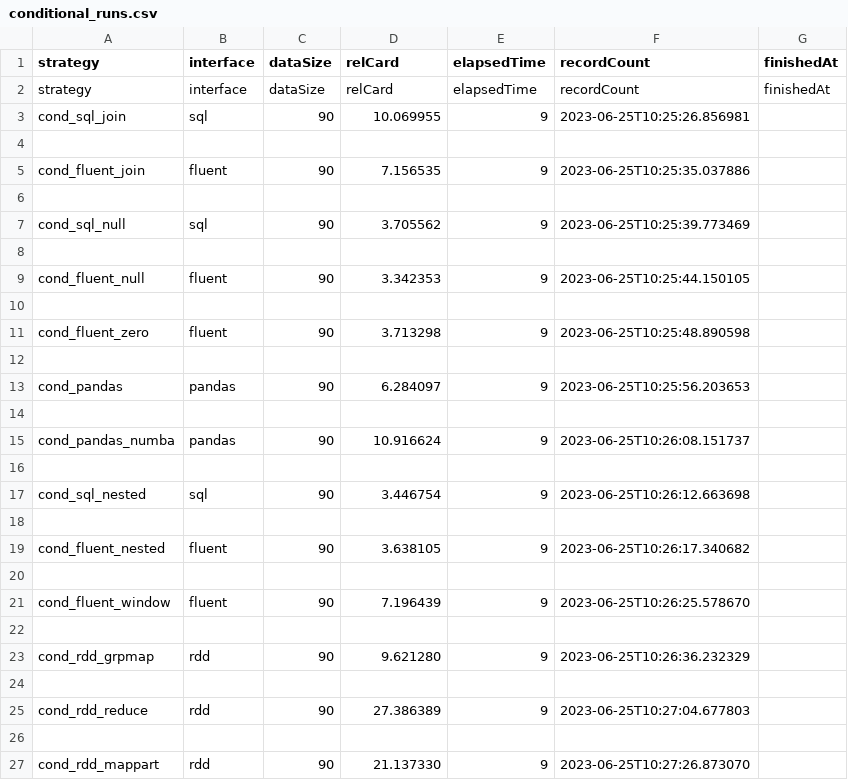
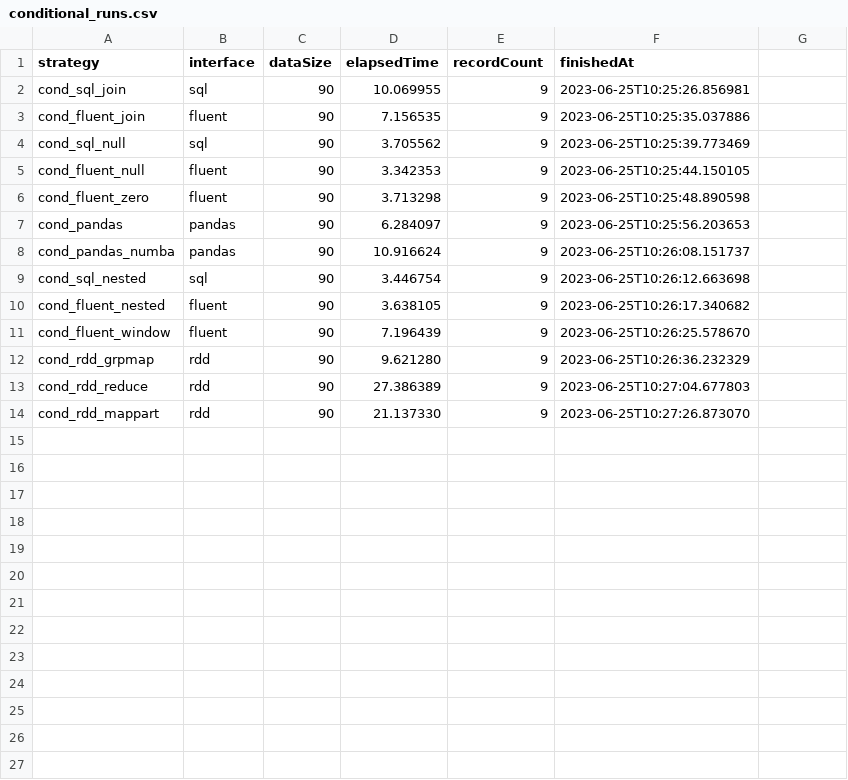
Before and after one commit to StevenDavisTechNotes/SparkAggregationMethods, a CSV file: SparkAggMethods_Python/Results/conditional_runs.csv, drawn as a sheet.

```diff
--- a/SparkAggMethods_Python/Results/conditional_runs.csv
+++ b/SparkAggMethods_Python/Results/conditional_runs.csv
@@ -1,27 +1,14 @@
- strategy,interface,dataSize,relCard,elapsedTime,recordCount,finishedAt,
- strategy,interface,dataSize,relCard,elapsedTime,recordCount,finishedAt,
+ strategy,interface,dataSize,elapsedTime,recordCount,finishedAt,
 cond_sql_join,sql,90,10.069955,9,2023-06-25T10:25:26.856981
-
 cond_fluent_join,fluent,90,7.156535,9,2023-06-25T10:25:35.037886
-
 cond_sql_null,sql,90,3.705562,9,2023-06-25T10:25:39.773469
-
 cond_fluent_null,fluent,90,3.342353,9,2023-06-25T10:25:44.150105
-
 cond_fluent_zero,fluent,90,3.713298,9,2023-06-25T10:25:48.890598
-
 cond_pandas,pandas,90,6.284097,9,2023-06-25T10:25:56.203653
-
 cond_pandas_numba,pandas,90,10.916624,9,2023-06-25T10:26:08.151737
-
 cond_sql_nested,sql,90,3.446754,9,2023-06-25T10:26:12.663698
-
 cond_fluent_nested,fluent,90,3.638105,9,2023-06-25T10:26:17.340682
-
 cond_fluent_window,fluent,90,7.196439,9,2023-06-25T10:26:25.578670
-
 cond_rdd_grpmap,rdd,90,9.621280,9,2023-06-25T10:26:36.232329
-
 cond_rdd_reduce,rdd,90,27.386389,9,2023-06-25T10:27:04.677803
-
 cond_rdd_mappart,rdd,90,21.137330,9,2023-06-25T10:27:26.873070
```
Also changed, not shown: 40 other files.
